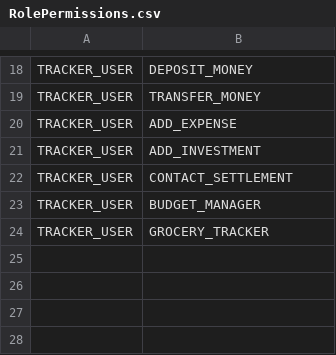
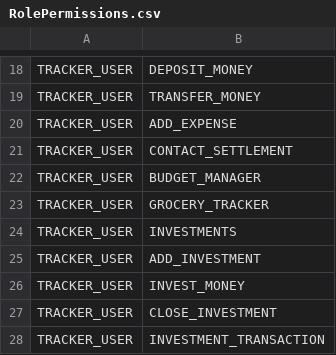
Before and after one commit to rohaanthakare/trackerng, a CSV file: src/assets/Data/BaseData/RolePermissions.csv, drawn as a sheet; only a part is shown, gaps mark what is left out.

```diff
--- a/src/assets/Data/BaseData/RolePermissions.csv
+++ b/src/assets/Data/BaseData/RolePermissions.csv
@@ -20,3 +20,2 @@ TRACKER_USER,TRANSFER_MONEY
 TRACKER_USER,ADD_EXPENSE
-TRACKER_USER,ADD_INVESTMENT
 TRACKER_USER,CONTACT_SETTLEMENT
@@ -24 +23,6 @@ TRACKER_USER,BUDGET_MANAGER
 TRACKER_USER,GROCERY_TRACKER
+TRACKER_USER,INVESTMENTS
+TRACKER_USER,ADD_INVESTMENT
+TRACKER_USER,INVEST_MONEY
+TRACKER_USER,CLOSE_INVESTMENT
+TRACKER_USER,INVESTMENT_TRANSACTION
```
Also changed, not shown: src/assets/Data/BaseData/MasterData.csv, src/assets/Data/BaseData/MasterView.csv, 24 other files.
